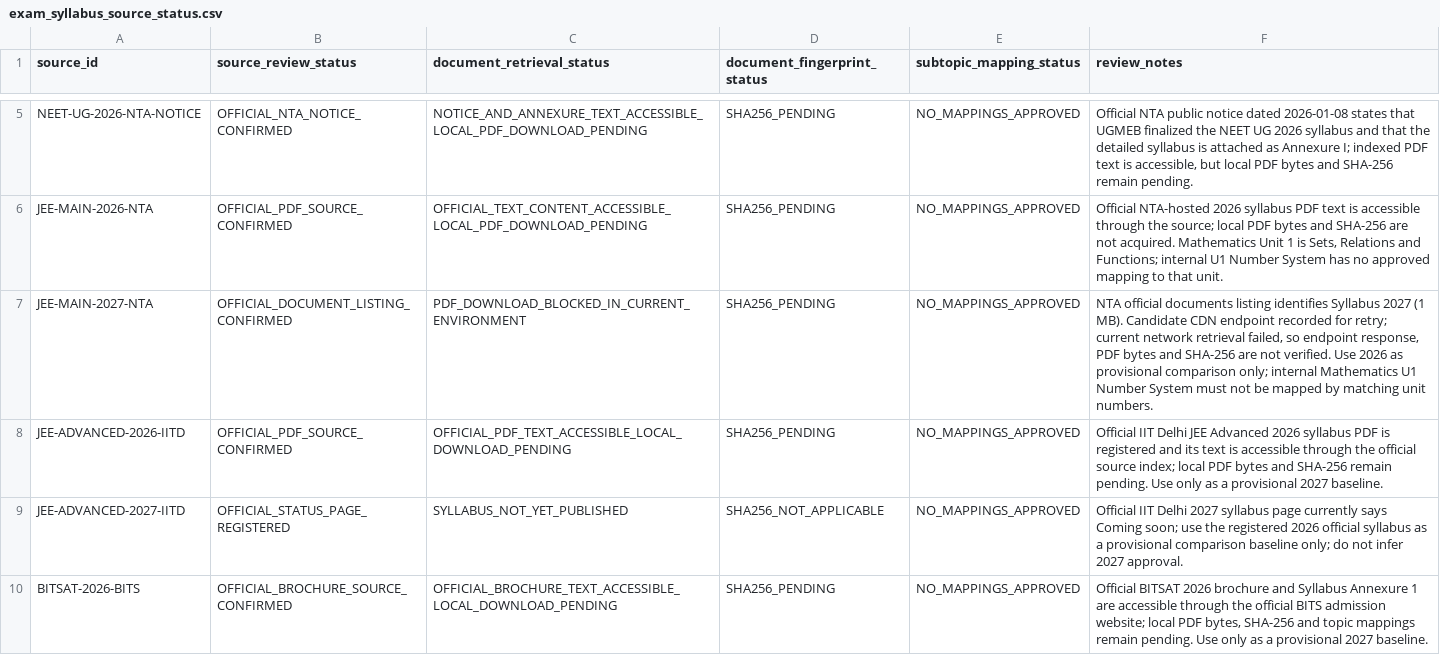
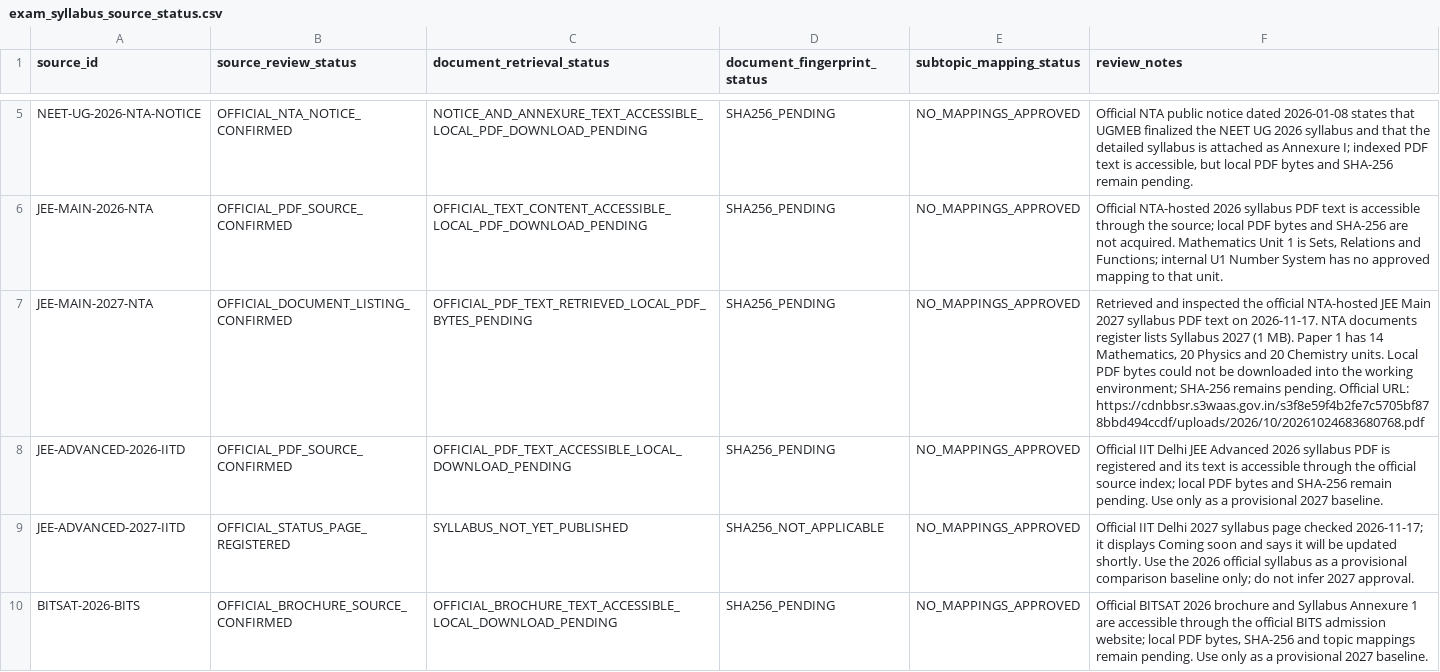
Before and after one commit to vinothkumarar/QuestionFactory, a CSV file: QuestionEngine/catalogs/exam_syllabus_source_status.csv, drawn as a sheet; only a part is shown, gaps mark what is left out.

Commit message:
docs(p1): update official 2027 syllabus source evidence

```diff
--- a/QuestionEngine/catalogs/exam_syllabus_source_status.csv
+++ b/QuestionEngine/catalogs/exam_syllabus_source_status.csv
@@ -6,5 +6,5 @@ NEET-UG-2026-NTA-NOTICE,OFFICIAL_NTA_NOTICE_CONFIRMED,NOTICE_AND_ANNEXURE_TEXT_A
 JEE-MAIN-2026-NTA,OFFICIAL_PDF_SOURCE_CONFIRMED,OFFICIAL_TEXT_CONTENT_ACCESSIBLE_LOCAL_PDF_DOWNLOAD_PENDING,SHA256_PENDING,NO_MAPPINGS_APPROVED,"Official NTA-hosted 2026 syllabus PDF text is accessible through the source; local PDF bytes and SHA-256 are not acquired. Mathematics Unit 1 is Sets, Relations and Functions; internal U1 Number System has no approved mapping to that unit."
-JEE-MAIN-2027-NTA,OFFICIAL_DOCUMENT_LISTING_CONFIRMED,PDF_DOWNLOAD_BLOCKED_IN_CURRENT_ENVIRONMENT,SHA256_PENDING,NO_MAPPINGS_APPROVED,"NTA official documents listing identifies Syllabus 2027 (1 MB). Candidate CDN endpoint recorded for retry; current network retrieval failed, so endpoint response, PDF bytes and SHA-256 are not verified. Use 2026 as provisional comparison only; internal Mathematics U1 Number System must not be mapped by matching unit numbers."
+JEE-MAIN-2027-NTA,OFFICIAL_DOCUMENT_LISTING_CONFIRMED,OFFICIAL_PDF_TEXT_RETRIEVED_LOCAL_PDF_BYTES_PENDING,SHA256_PENDING,NO_MAPPINGS_APPROVED,"Retrieved and inspected the official NTA-hosted JEE Main 2027 syllabus PDF text on 2026-11-17. NTA documents register lists Syllabus 2027 (1 MB). Paper 1 has 14 Mathematics, 20 Physics and 20 Chemistry units. Local PDF bytes could not be downloaded into the working environment; SHA-256 remains pending. Official URL: https://cdnbbsr.s3waas.gov.in/s3f8e59f4b2fe7c5705bf878bbd494ccdf/uploads/2026/10/20261024683680768.pdf"
 JEE-ADVANCED-2026-IITD,OFFICIAL_PDF_SOURCE_CONFIRMED,OFFICIAL_PDF_TEXT_ACCESSIBLE_LOCAL_DOWNLOAD_PENDING,SHA256_PENDING,NO_MAPPINGS_APPROVED,"Official IIT Delhi JEE Advanced 2026 syllabus PDF is registered and its text is accessible through the official source index; local PDF bytes and SHA-256 remain pending. Use only as a provisional 2027 baseline."
-JEE-ADVANCED-2027-IITD,OFFICIAL_STATUS_PAGE_REGISTERED,SYLLABUS_NOT_YET_PUBLISHED,SHA256_NOT_APPLICABLE,NO_MAPPINGS_APPROVED,"Official IIT Delhi 2027 syllabus page currently says Coming soon; use the registered 2026 official syllabus as a provisional comparison baseline only; do not infer 2027 approval."
+JEE-ADVANCED-2027-IITD,OFFICIAL_STATUS_PAGE_REGISTERED,SYLLABUS_NOT_YET_PUBLISHED,SHA256_NOT_APPLICABLE,NO_MAPPINGS_APPROVED,"Official IIT Delhi 2027 syllabus page checked 2026-11-17; it displays Coming soon and says it will be updated shortly. Use the 2026 official syllabus as a provisional comparison baseline only; do not infer 2027 approval."
 BITSAT-2026-BITS,OFFICIAL_BROCHURE_SOURCE_CONFIRMED,OFFICIAL_BROCHURE_TEXT_ACCESSIBLE_LOCAL_DOWNLOAD_PENDING,SHA256_PENDING,NO_MAPPINGS_APPROVED,"Official BITSAT 2026 brochure and Syllabus Annexure 1 are accessible through the official BITS admission website; local PDF bytes, SHA-256 and topic mappings remain pending. Use only as a provisional 2027 baseline."
```
